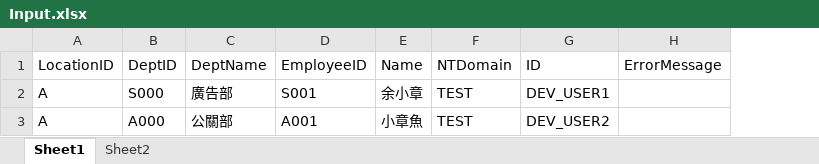
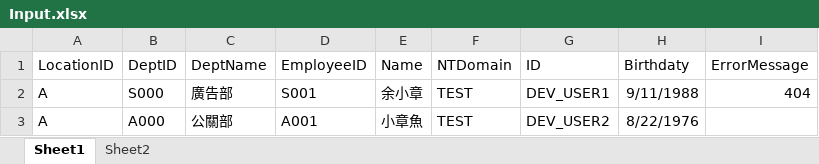
Before and after one commit to yaochangyu/sample.dotblog, an Excel workbook: Excel/Mapper/Lab.NpoiMapper/NETCore31/Input.xlsx, sheet Sheet1, drawn as a sheet; values as stored, in another font and other column widths than the file's, no borders; addresses are those after the commit; the diff names each change by its address in the sheet, - before the commit and + after, or states it on an @@ line.

```diff
--- a/Excel/Mapper/Lab.NpoiMapper/NETCore31/Input.xlsx (sheet Sheet1)
+++ b/Excel/Mapper/Lab.NpoiMapper/NETCore31/Input.xlsx (sheet Sheet1)
+column H (Birthdaty), rows 2-3: 9/11/1988 | 8/22/1976
-I2 (ErrorMessage): (empty)
+I2 (ErrorMessage): 404
```
Also changed, not shown: sheet Sheet2, 3 other files.
